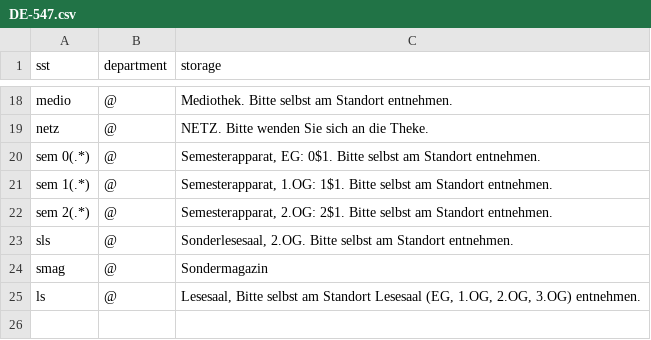
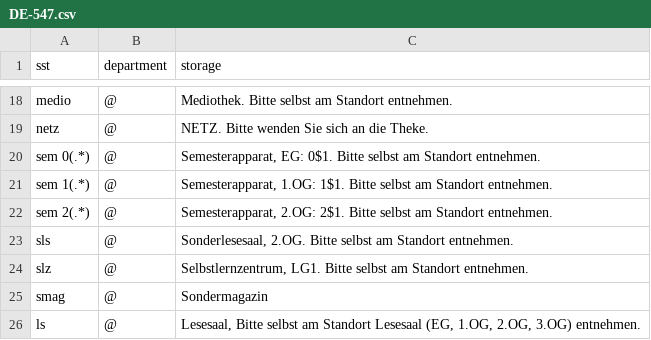
Before and after one commit to gbv/daia-config, a CSV file: sstmap/DE-547.csv, drawn as a sheet; only a part is shown, gaps mark what is left out.

Commit message:
Update DE-547.csv

```diff
--- a/sstmap/DE-547.csv
+++ b/sstmap/DE-547.csv
@@ -23,2 +23,3 @@ sem 2(.*),	@,"Semesterapparat, 2.OG: 2$1. Bitte selbst am Standort entnehmen."
 sls,	@,  "Sonderlesesaal, 2.OG. Bitte selbst am Standort entnehmen."
+slz,	@,  "Selbstlernzentrum, LG1. Bitte selbst am Standort entnehmen."
 smag,	@,	Sondermagazin
```
